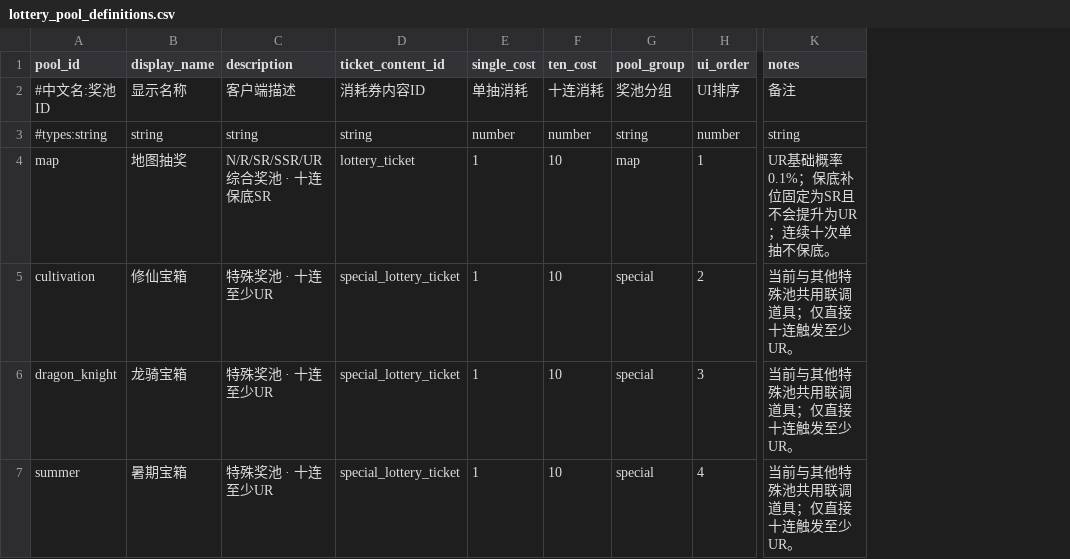
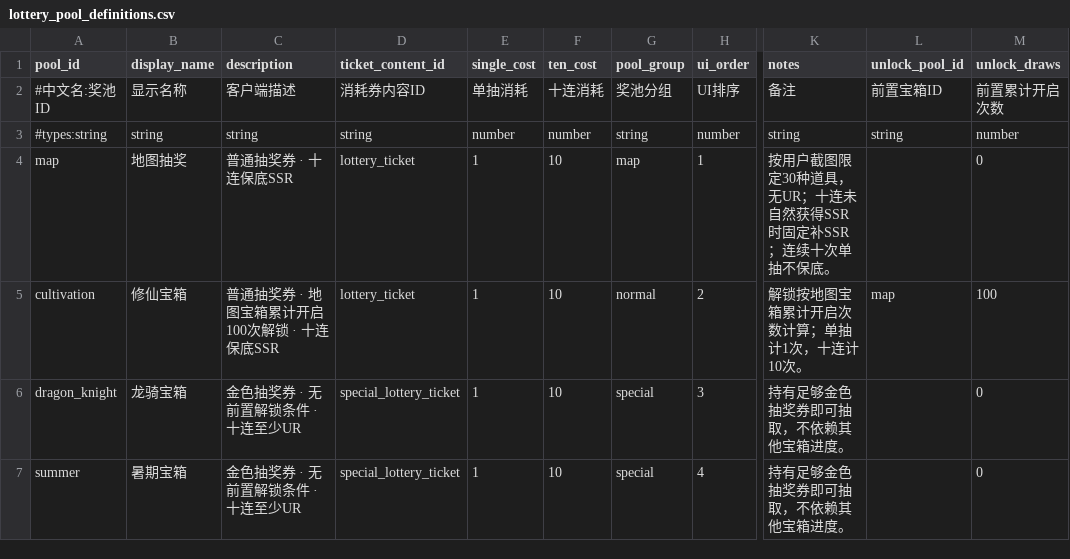
Before and after one commit to MouOwO/Survival, a CSV file: data/csv/抽奖系统/lottery_pool_definitions.csv, drawn as a sheet; only a part is shown, gaps mark what is left out; the diff names each change by its address in the sheet, - before the commit and + after, or states it on an @@ line.

```diff
--- a/data/csv/抽奖系统/lottery_pool_definitions.csv
+++ b/data/csv/抽奖系统/lottery_pool_definitions.csv
+column L (unlock_pool_id), rows 2-5: 前置宝箱ID | string |  | map
+column M (unlock_draws), rows 2-7: 前置累计开启次数 | number | 0 | 100 | 0 | 0
-C4 (description): N/R/SR/SSR/UR综合奖池 · 十连保底SR
+C4 (description): 普通抽奖券 · 十连保底SSR
-K4 (notes): UR基础概率0.1%；保底补位固定为SR且不会提升为UR；连续十次单抽不保底。
+K4 (notes): 按用户截图限定30种道具，无UR；十连未自然获得SSR时固定补SSR；连续十次单抽不保底。
-C5 (description): 特殊奖池 · 十连至少UR
+C5 (description): 普通抽奖券 · 地图宝箱累计开启100次解锁 · 十连保底SSR
-D5 (ticket_content_id): special_lottery_ticket
+D5 (ticket_content_id): lottery_ticket
-G5 (pool_group): special
+G5 (pool_group): normal
-K5 (notes): 当前与其他特殊池共用联调道具；仅直接十连触发至少UR。
+K5 (notes): 解锁按地图宝箱累计开启次数计算；单抽计1次，十连计10次。
-C6:C7 (description): 特殊奖池 · 十连至少UR
+C6:C7 (description): 金色抽奖券 · 无前置解锁条件 · 十连至少UR
-K6:K7 (notes): 当前与其他特殊池共用联调道具；仅直接十连触发至少UR。
+K6:K7 (notes): 持有足够金色抽奖券即可抽取，不依赖其他宝箱进度。
```
Also changed, not shown: data/csv/抽奖系统/lottery_currency_definitions.csv, data/csv/抽奖系统/lottery_pity_rules.csv, 27 other files.
